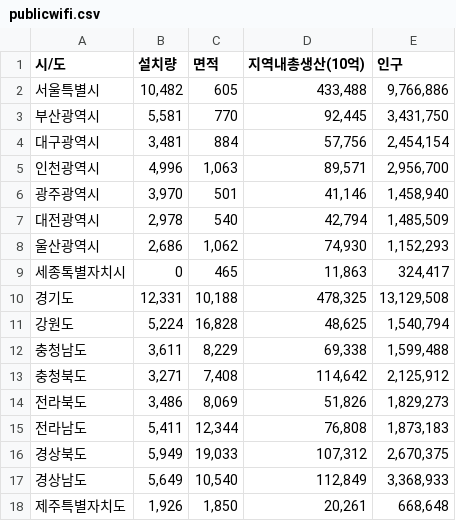
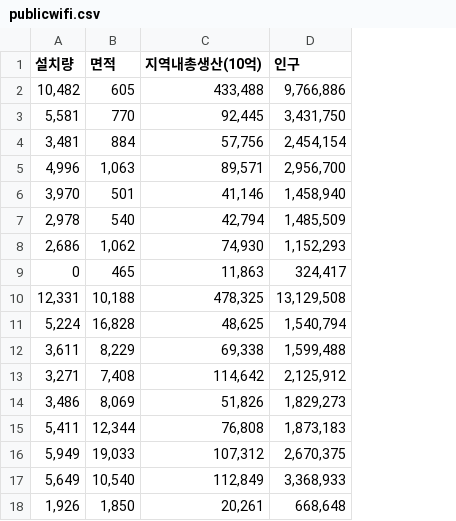
Before and after one commit to cjfghk5697/Public_Wifi_of_factors_weight, a CSV file: csv/publicwifi.csv, drawn as a sheet; the diff names each change by its address in the sheet, - before the commit and + after, or states it on an @@ line.

Commit message:
Update publicwifi.csv

```diff
--- a/csv/publicwifi.csv
+++ b/csv/publicwifi.csv
-column A (시/도), rows 2-18: 서울특별시 | 부산광역시 | 대구광역시 | 인천광역시 | 광주광역시 | 대전광역시 | 울산광역시 | 세종톡별자치시 | 경기도 | 강원도 | 충청남도 | 충청북도 | 전라북도 | 전라남도 | 경상북도 | 경상남도 | 제주특별자치도
```
